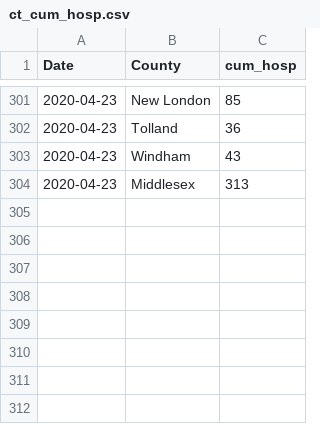
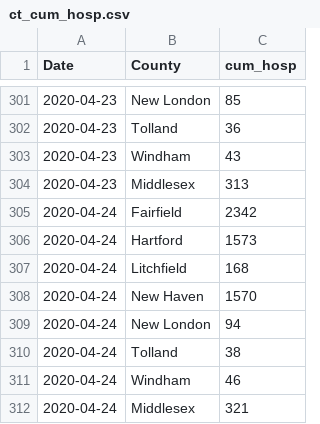
Before and after one commit to fcrawford/covid19_ct, a CSV file: data/ct_cum_hosp.csv, drawn as a sheet; only a part is shown, gaps mark what is left out; the diff names each change by its address in the sheet, - before the commit and + after, or states it on an @@ line.

```diff
--- a/data/ct_cum_hosp.csv
+++ b/data/ct_cum_hosp.csv
+row 305: 2020-04-24 | Fairfield | 2342
+row 306: 2020-04-24 | Hartford | 1573
+row 307: 2020-04-24 | Litchfield | 168
+row 308: 2020-04-24 | New Haven | 1570
+row 309: 2020-04-24 | New London | 94
+row 310: 2020-04-24 | Tolland | 38
+row 311: 2020-04-24 | Windham | 46
+row 312: 2020-04-24 | Middlesex | 321
```
Also changed, not shown: data/ct_current_hosp.csv, data/ct_hosp_cap.csv, 1 other file.
